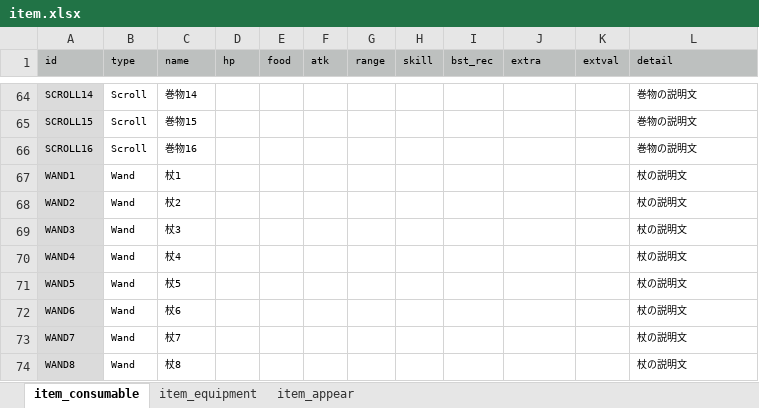
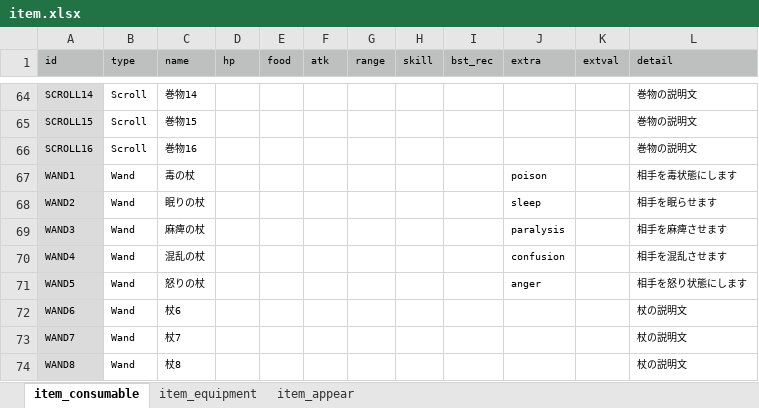
Before and after one commit to syun77/FlixelRL, an Excel workbook: docs/item.xlsx, sheet item_consumable, drawn as a sheet; only a part is shown, gaps mark what is left out; values as stored, in another font and other column widths than the file's, no borders; the diff names each change by its address in the sheet, - before the commit and + after, or states it on an @@ line.

```diff
--- a/docs/item.xlsx (sheet item_consumable)
+++ b/docs/item.xlsx (sheet item_consumable)
-C67 (name): 杖1
+C67 (name): 毒の杖
-J67 (extra): (empty)
+J67 (extra): poison
-L67 (detail): 杖の説明文
+L67 (detail): 相手を毒状態にします
-C68 (name): 杖2
+C68 (name): 眠りの杖
-J68 (extra): (empty)
+J68 (extra): sleep
-L68 (detail): 杖の説明文
+L68 (detail): 相手を眠らせます
-C69 (name): 杖3
+C69 (name): 麻痺の杖
-J69 (extra): (empty)
+J69 (extra): paralysis
-L69 (detail): 杖の説明文
+L69 (detail): 相手を麻痺させます
-C70 (name): 杖4
+C70 (name): 混乱の杖
-J70 (extra): (empty)
+J70 (extra): confusion
-L70 (detail): 杖の説明文
+L70 (detail): 相手を混乱させます
-C71 (name): 杖5
+C71 (name): 怒りの杖
-J71 (extra): (empty)
+J71 (extra): anger
-L71 (detail): 杖の説明文
+L71 (detail): 相手を怒り状態にします
```
Also changed, not shown: sheet item_appear, docs/message.xlsx, 14 other files.
